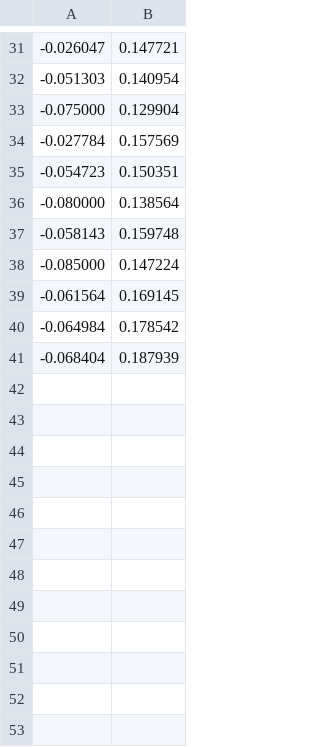
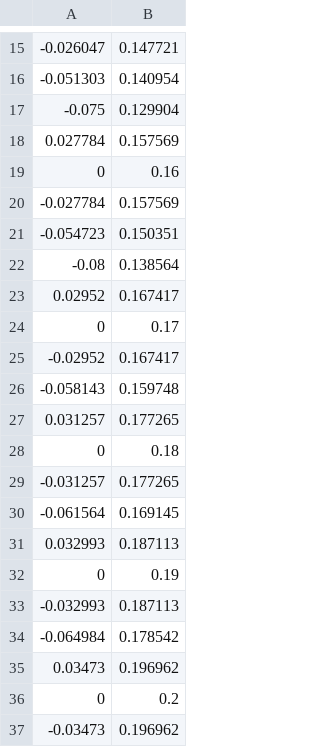
Before and after one commit to ytazz/Capt, a CSV file: capturability/matlab/region.csv, drawn as a sheet; only a part is shown, gaps mark what is left out; the diff covers the shown part only.

```diff
--- a/capturability/matlab/region.csv
+++ b/capturability/matlab/region.csv
@@ -33 +17,3 @@
--0.075000, 0.129904
+-0.075,0.129904
+0.027784,0.157569
+0,0.16
@@ -36 +22,4 @@
--0.080000, 0.138564
+-0.08,0.138564
+0.02952,0.167417
+0,0.17
+-0.02952,0.167417
@@ -38 +27,3 @@
--0.085000, 0.147224
+0.031257,0.177265
+0,0.18
+-0.031257,0.177265
@@ -39,0 +31,3 @@
+0.032993,0.187113
+0,0.19
+-0.032993,0.187113
@@ -41 +35,3 @@
--0.068404, 0.187939
+0.03473,0.196962
+0,0.2
+-0.03473,0.196962
```
Also changed, not shown: 3 added rows, 19 removed rows and 5 edited cells elsewhere in this file, 16 other files.
